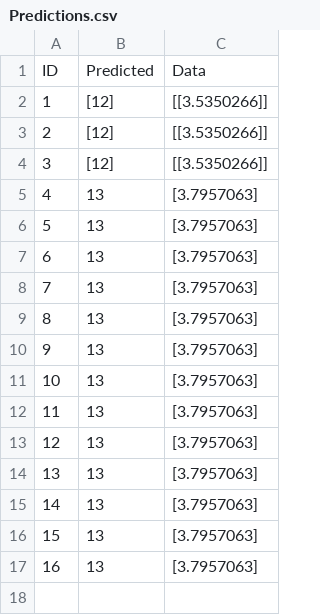
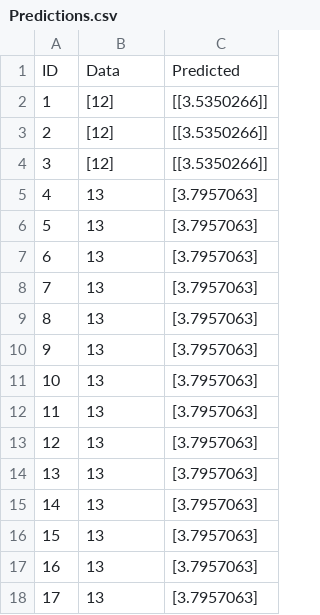
Before and after one commit to mjesar/Linear-Regression-Keras, a CSV file: Predictions.csv, drawn as a sheet; removed rows and columns are numbered as before the commit, all else as after; the diff names each change by its address in the sheet, - before the commit and + after, or states it on an @@ line.

Commit message:
get data from csv on GET Method

```diff
--- a/Predictions.csv
+++ b/Predictions.csv
-row 1: ID | Predicted | Data
+row 1: ID | Data | Predicted
+row 18: 17 | 13 | [3.7957063]
```
Also changed, not shown: 2 other files.
